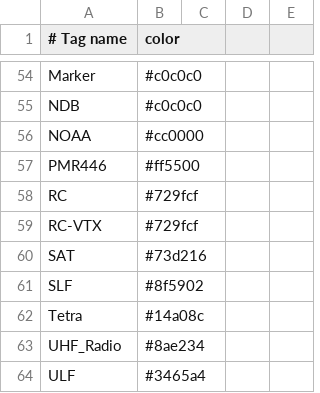
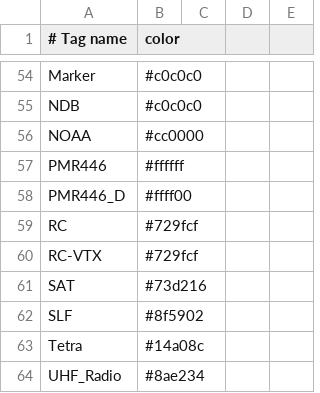
Before and after one commit to mkhuthir/repo_GNU_Radio, a CSV file: gqrx/bookmarks.csv, drawn as a sheet; only a part is shown, gaps mark what is left out; the shorter side is filled out with more unchanged rows; the diff covers the shown part only.

```diff
--- a/gqrx/bookmarks.csv
+++ b/gqrx/bookmarks.csv
@@ -56,3 +56,4 @@ NDB                 ; #c0c0c0
 NOAA                ; #cc0000
-PMR446              ; #ff5500
+PMR446              ; #ffffff
+PMR446_D            ; #ffff00
 RC                  ; #729fcf
```
Also changed, not shown: 29 added rows and 3 edited cells elsewhere in this file.
